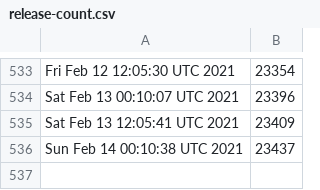
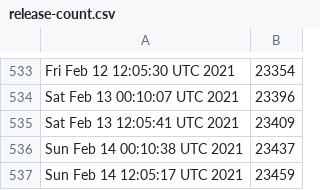
Before and after one commit to kgilmer/ghactions, a CSV file: release-count.csv, drawn as a sheet; only a part is shown, gaps mark what is left out; the diff names each change by its address in the sheet, - before the commit and + after, or states it on an @@ line.

```diff
--- a/release-count.csv
+++ b/release-count.csv
+row 537: Sun Feb 14 12:05:17 UTC 2021 | 23459
```
